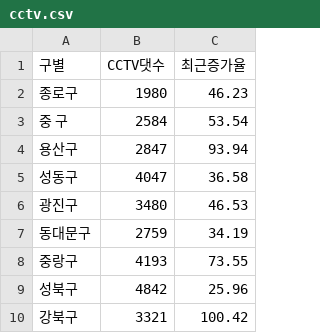
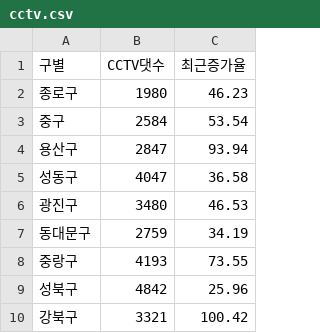
Before and after one commit to ssmpet/DataAnalysis_Lecture-2023.04, a CSV file: 99.과제/data/cctv.csv, drawn as a sheet; only a part is shown.

Commit message:
DataAnalysis

```diff
--- a/99.과제/data/cctv.csv
+++ b/99.과제/data/cctv.csv
@@ -2,3 +2,3 @@
 종로구,1980,46.23
-중 구,2584,53.54
+중구,2584,53.54
 용산구,2847,93.94
```
Also changed, not shown: 9 other files.
